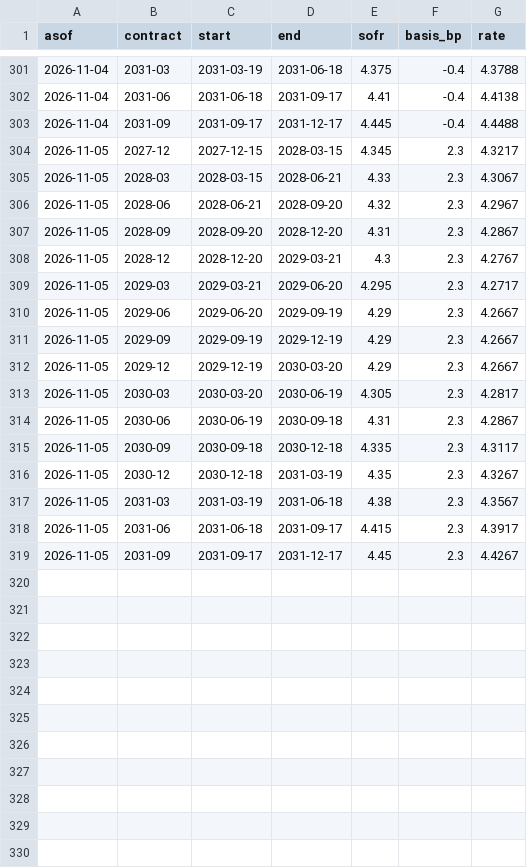
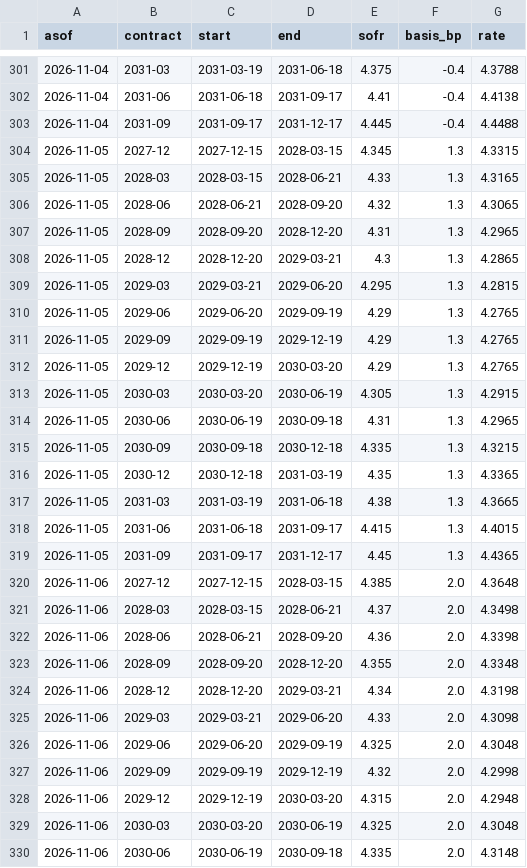
Before and after one commit to henrylin1009/us-rates-monitor, a CSV file: docs/data/fed_path_sr3.csv, drawn as a sheet; only a part is shown, gaps mark what is left out; the diff covers the shown part only.

Commit message:
data: 2026-11-07

```diff
--- a/docs/data/fed_path_sr3.csv
+++ b/docs/data/fed_path_sr3.csv
@@ -303,17 +303,28 @@ asof,contract,start,end,sofr,basis_bp,rate
 2026-11-04,2031-09,2031-09-17,2031-12-17,4.445,-0.4,4.4488
-2026-11-05,2027-12,2027-12-15,2028-03-15,4.345,2.3,4.3217
-2026-11-05,2028-03,2028-03-15,2028-06-21,4.33,2.3,4.3067
-2026-11-05,2028-06,2028-06-21,2028-09-20,4.32,2.3,4.2967
-2026-11-05,2028-09,2028-09-20,2028-12-20,4.31,2.3,4.2867
-2026-11-05,2028-12,2028-12-20,2029-03-21,4.3,2.3,4.2767
-2026-11-05,2029-03,2029-03-21,2029-06-20,4.295,2.3,4.2717
-2026-11-05,2029-06,2029-06-20,2029-09-19,4.29,2.3,4.2667
-2026-11-05,2029-09,2029-09-19,2029-12-19,4.29,2.3,4.2667
-2026-11-05,2029-12,2029-12-19,2030-03-20,4.29,2.3,4.2667
-2026-11-05,2030-03,2030-03-20,2030-06-19,4.305,2.3,4.2817
-2026-11-05,2030-06,2030-06-19,2030-09-18,4.31,2.3,4.2867
-2026-11-05,2030-09,2030-09-18,2030-12-18,4.335,2.3,4.3117
-2026-11-05,2030-12,2030-12-18,2031-03-19,4.35,2.3,4.3267
-2026-11-05,2031-03,2031-03-19,2031-06-18,4.38,2.3,4.3567
-2026-11-05,2031-06,2031-06-18,2031-09-17,4.415,2.3,4.3917
-2026-11-05,2031-09,2031-09-17,2031-12-17,4.45,2.3,4.4267
+2026-11-05,2027-12,2027-12-15,2028-03-15,4.345,1.3,4.3315
+2026-11-05,2028-03,2028-03-15,2028-06-21,4.33,1.3,4.3165
+2026-11-05,2028-06,2028-06-21,2028-09-20,4.32,1.3,4.3065
+2026-11-05,2028-09,2028-09-20,2028-12-20,4.31,1.3,4.2965
+2026-11-05,2028-12,2028-12-20,2029-03-21,4.3,1.3,4.2865
+2026-11-05,2029-03,2029-03-21,2029-06-20,4.295,1.3,4.2815
+2026-11-05,2029-06,2029-06-20,2029-09-19,4.29,1.3,4.2765
+2026-11-05,2029-09,2029-09-19,2029-12-19,4.29,1.3,4.2765
+2026-11-05,2029-12,2029-12-19,2030-03-20,4.29,1.3,4.2765
+2026-11-05,2030-03,2030-03-20,2030-06-19,4.305,1.3,4.2915
+2026-11-05,2030-06,2030-06-19,2030-09-18,4.31,1.3,4.2965
+2026-11-05,2030-09,2030-09-18,2030-12-18,4.335,1.3,4.3215
+2026-11-05,2030-12,2030-12-18,2031-03-19,4.35,1.3,4.3365
+2026-11-05,2031-03,2031-03-19,2031-06-18,4.38,1.3,4.3665
+2026-11-05,2031-06,2031-06-18,2031-09-17,4.415,1.3,4.4015
+2026-11-05,2031-09,2031-09-17,2031-12-17,4.45,1.3,4.4365
+2026-11-06,2027-12,2027-12-15,2028-03-15,4.385,2.0,4.3648
+2026-11-06,2028-03,2028-03-15,2028-06-21,4.37,2.0,4.3498
+2026-11-06,2028-06,2028-06-21,2028-09-20,4.36,2.0,4.3398
+2026-11-06,2028-09,2028-09-20,2028-12-20,4.355,2.0,4.3348
+2026-11-06,2028-12,2028-12-20,2029-03-21,4.34,2.0,4.3198
+2026-11-06,2029-03,2029-03-21,2029-06-20,4.33,2.0,4.3098
+2026-11-06,2029-06,2029-06-20,2029-09-19,4.325,2.0,4.3048
+2026-11-06,2029-09,2029-09-19,2029-12-19,4.32,2.0,4.2998
+2026-11-06,2029-12,2029-12-19,2030-03-20,4.315,2.0,4.2948
+2026-11-06,2030-03,2030-03-20,2030-06-19,4.325,2.0,4.3048
+2026-11-06,2030-06,2030-06-19,2030-09-18,4.335,2.0,4.3148
```
Also changed, not shown: 5 added rows elsewhere in this file, docs/data/fed_path.csv, docs/data/fed_summary.csv, 13 other files.
